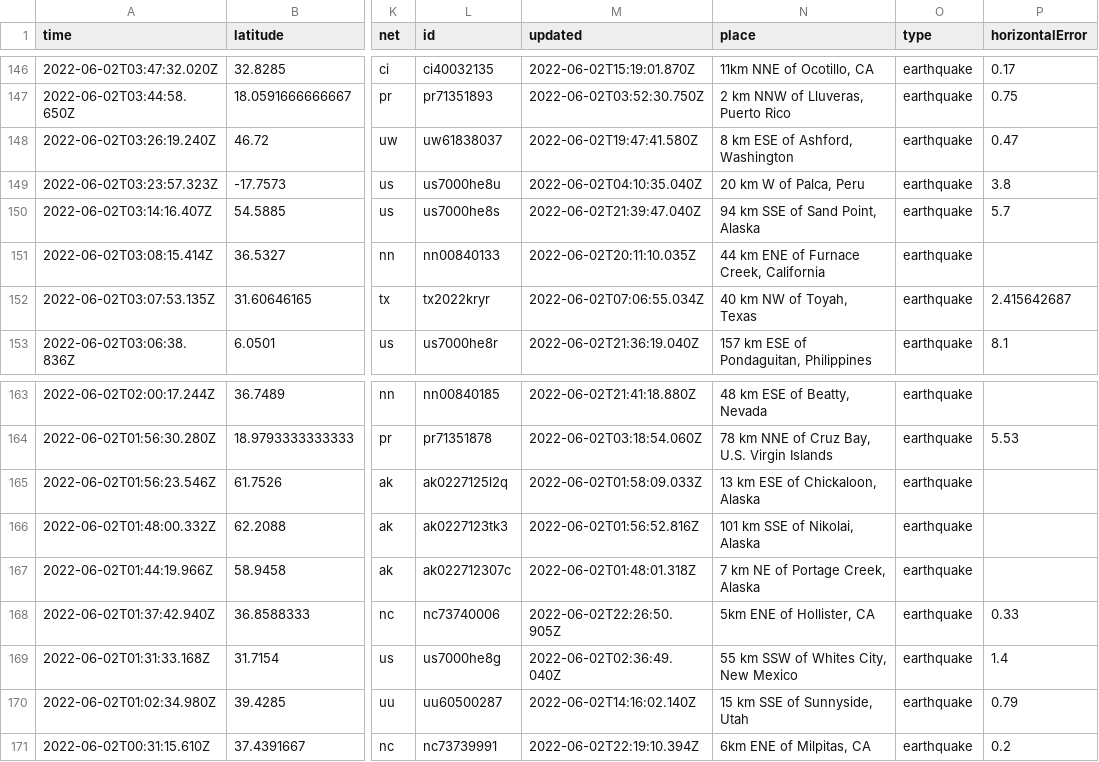
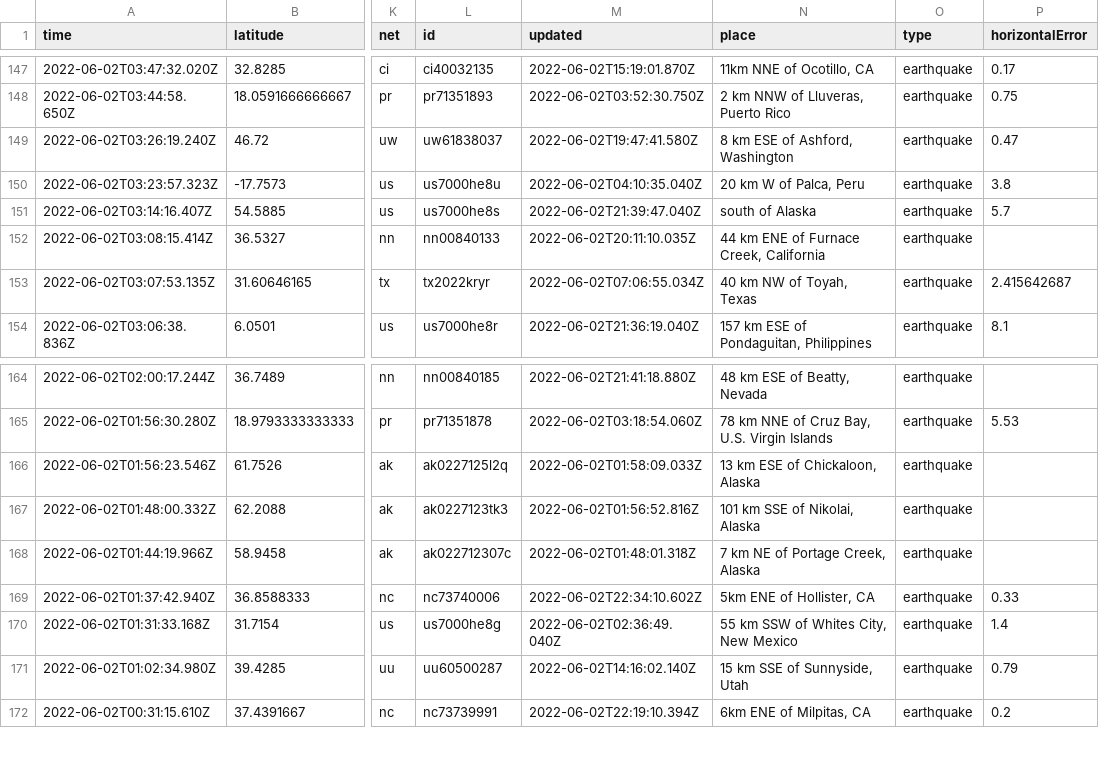
Before and after one commit to kmaepetrin/nicar22-github-actions, a CSV file: usgs_current.csv, drawn as a sheet; only a part is shown, gaps mark what is left out; addresses are those after the commit; the diff covers the shown part only; the diff names each change by its address in the sheet, - before the commit and + after, or states it on an @@ line.

```diff
--- a/usgs_current.csv
+++ b/usgs_current.csv
-N151 (place): 94 km SSE of Sand Point, Alaska
+N151 (place): south of Alaska
-M169 (updated): 2022-06-02T22:26:50.905Z
+M169 (updated): 2022-06-02T22:34:10.602Z
```
Also changed, not shown: 1 added row and 7 edited cells elsewhere in this file.
